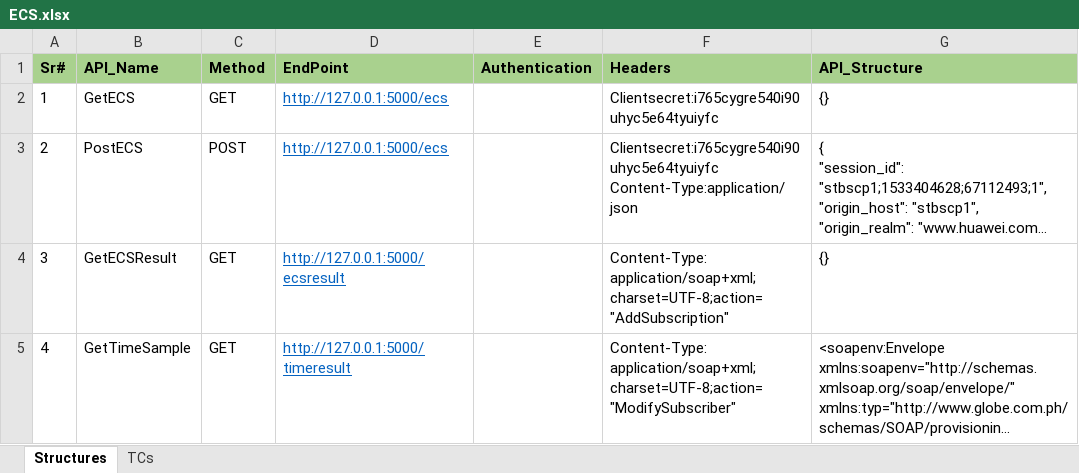
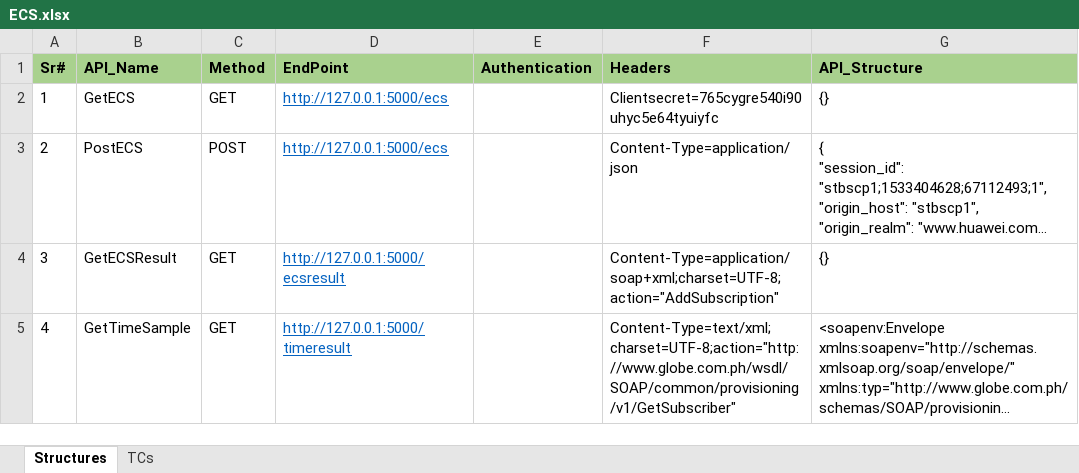
Before and after one commit to jbriosotechm/ecs-enhancements, an Excel workbook: ECS.xlsx, sheet Structures, drawn as a sheet; only a part is shown; long unchanged cells end in …; values as stored, in another font and other column widths than the file's, no borders; ↵ is a line break in a cell; the diff covers the shown part only; the diff names each change by its address in the sheet, - before the commit and + after, or states it on an @@ line.

```diff
--- a/ECS.xlsx (sheet Structures)
+++ b/ECS.xlsx (sheet Structures)
-F2 (Headers): Clientsecret:i765cygre540i90uhyc5e64tyuiyfc
+F2 (Headers): Clientsecret=765cygre540i90uhyc5e64tyuiyfc
-F3 (Headers): Clientsecret:i765cygre540i90uhyc5e64tyuiyfc ↵ Content-Type:application/json
+F3 (Headers): Content-Type=application/json
-F4 (Headers): Content-Type: application/soap+xml;charset=UTF-8;action="AddSubscription"
+F4 (Headers): Content-Type=application/soap+xml;charset=UTF-8;action="AddSubscription"
-F5 (Headers): Content-Type: application/soap+xml;charset=UTF-8;action="ModifySubscriber"
+F5 (Headers): Content-Type=text/xml;charset=UTF-8;action="http://www.globe.com.ph/wsdl/SOAP/common/provisioning/v1/GetSubscriber"
```
Also changed, not shown: 7 edited cells elsewhere in this sheet, sheet TCs, 2 other files.
